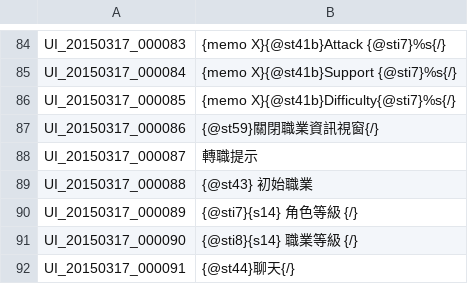
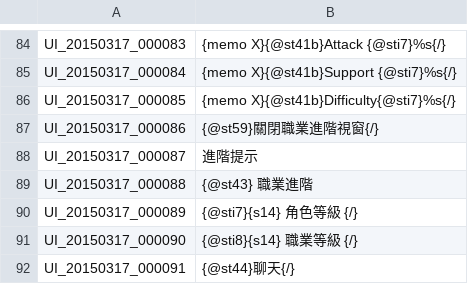
Before and after one commit to Meowurs/TreeOfSaviorChineseTraditional, a TSV file: UI.tsv, drawn as a sheet; only a part is shown, gaps mark what is left out.

Commit message:
職業進階修正

```diff
--- a/UI.tsv
+++ b/UI.tsv
@@ -86,5 +86,5 @@ UI_20150317_000084	{memo X}{@st41b}Support {@sti7}%s{/}
 UI_20150317_000085	{memo X}{@st41b}Difficulty{@sti7}%s{/}
-UI_20150317_000086	{@st59}關閉職業資訊視窗{/}
-UI_20150317_000087	轉職提示
-UI_20150317_000088	{@st43} 初始職業
+UI_20150317_000086	{@st59}關閉職業進階視窗{/}
+UI_20150317_000087	進階提示
+UI_20150317_000088	{@st43} 職業進階
 UI_20150317_000089	{@sti7}{s14} 角色等級 {/}
```
